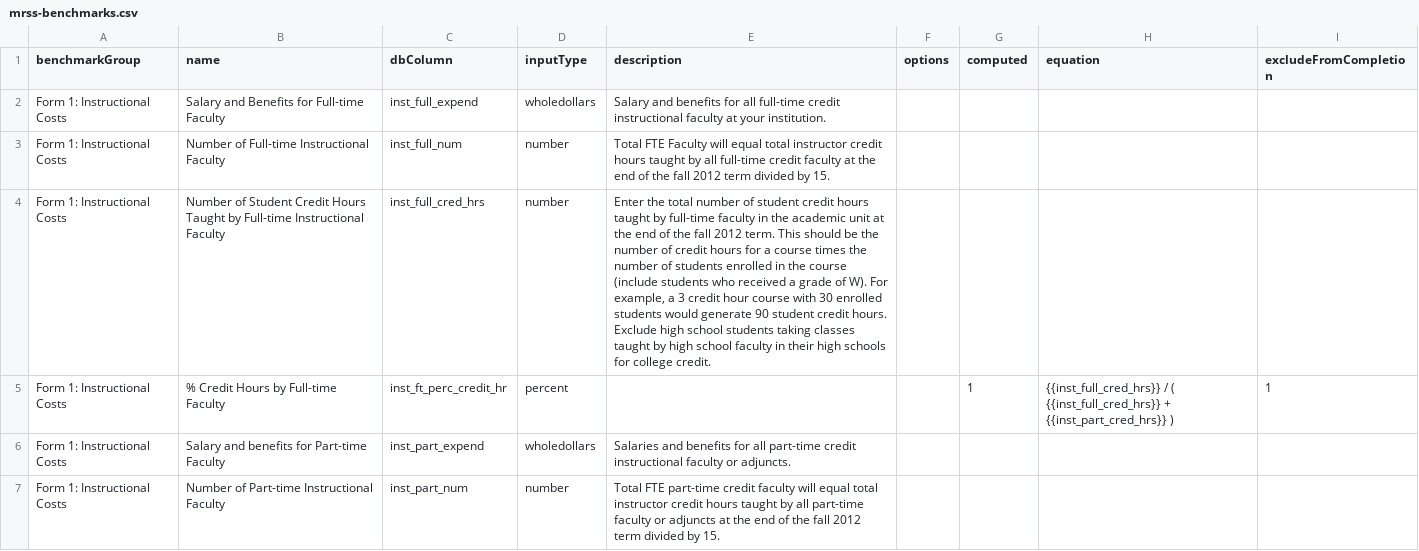
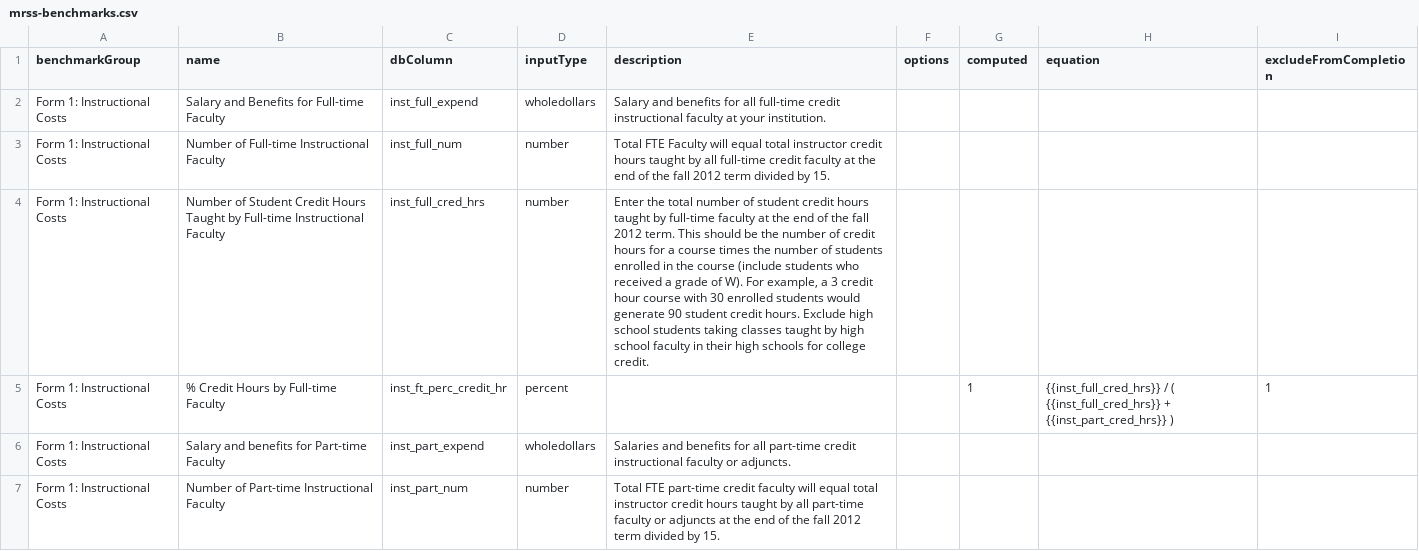
Before and after one commit to personman/mrss, a CSV file: data/imports/mrss-benchmarks.csv, drawn as a sheet; only a part is shown; the diff covers the shown part only; the diff names each change by its address in the sheet, - before the commit and + after, or states it on an @@ line.

Commit message:
more changes from victoria

```diff
--- a/data/imports/mrss-benchmarks.csv
+++ b/data/imports/mrss-benchmarks.csv
-E4 (description): …full-time faculty in the academic unit at the…
+E4 (description): …full-time faculty at the…
```
Also changed, not shown: 3 edited cells elsewhere in this file.
